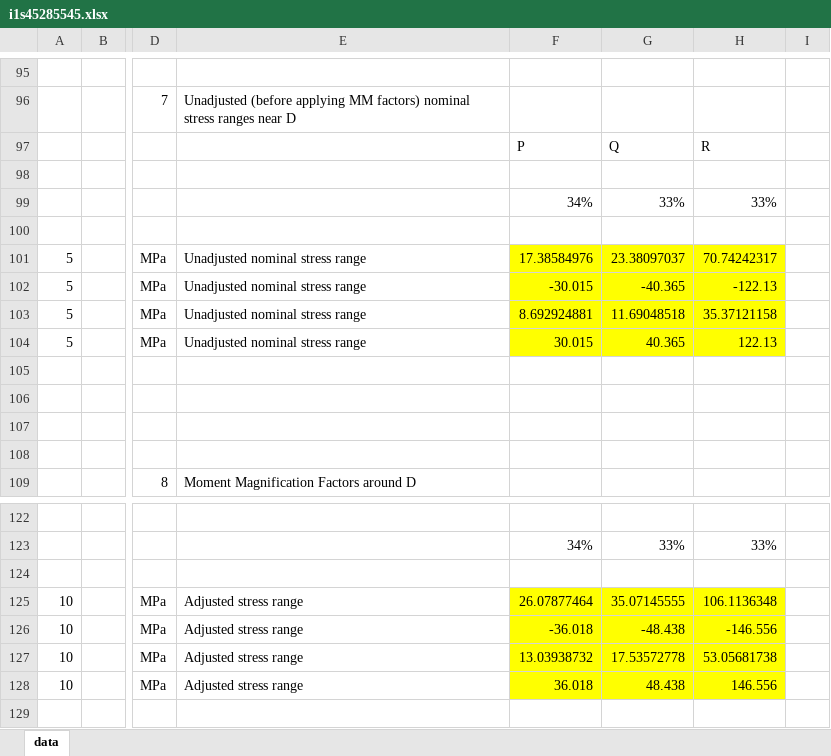
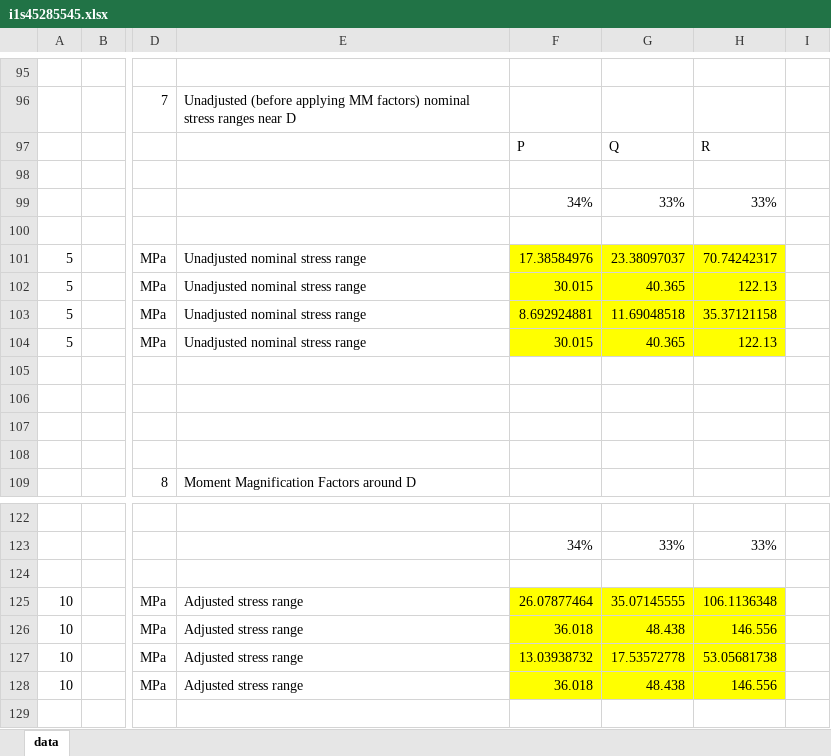
Before and after one commit to deren-teo/mech2100-a2, an Excel workbook: designer/i1s45285545.xlsx, sheet data, drawn as a sheet; only a part is shown, gaps mark what is left out; values as stored, in another font and other column widths than the file's, no borders; the diff names each change by its address in the sheet, - before the commit and + after, or states it on an @@ line.

```diff
--- a/designer/i1s45285545.xlsx (sheet data)
+++ b/designer/i1s45285545.xlsx (sheet data)
-F102: -30.015
+F102: 30.015
-G102: -40.365
+G102: 40.365
-H102: -122.13
+H102: 122.13
-F126: -36.018
+F126: 36.018
-G126: -48.438
+G126: 48.438
-H126: -146.556
+H126: 146.556
```
Also changed, not shown: 1 other file.
